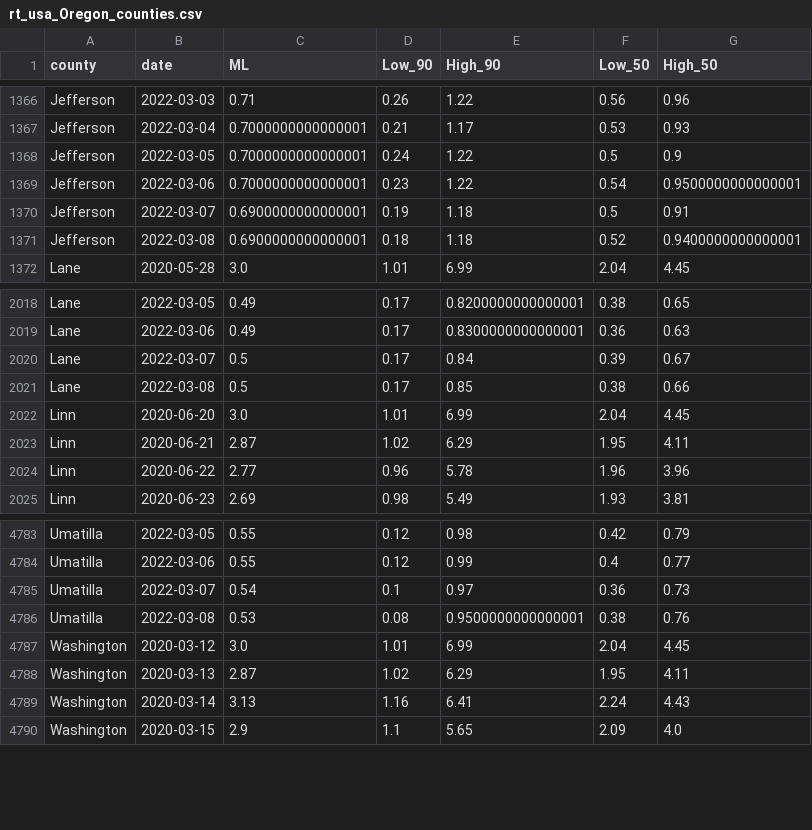
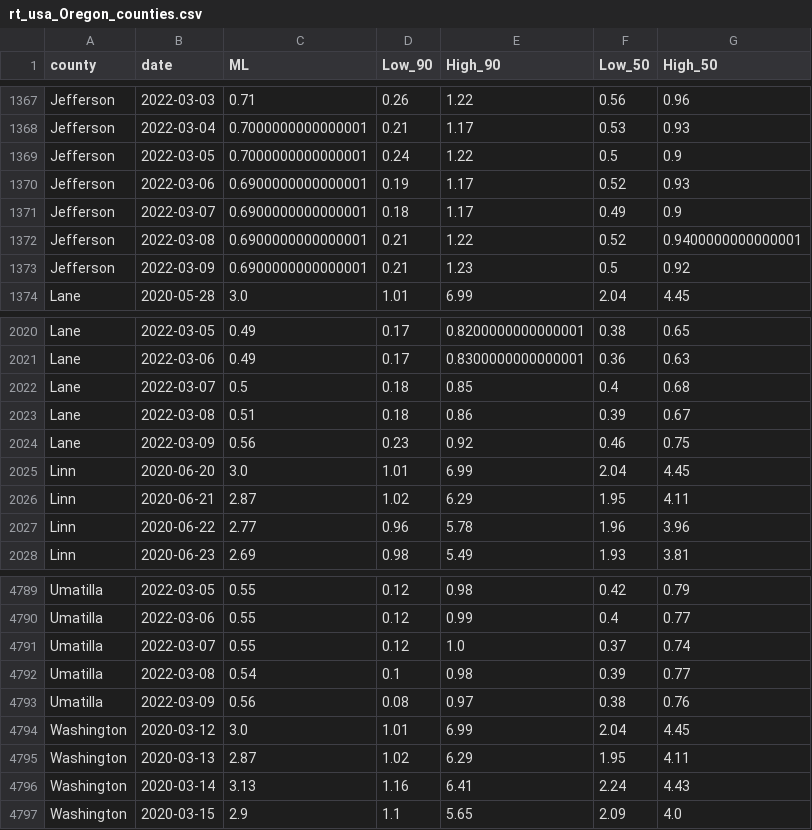
Before and after one commit to sanzgiri/covid-19-dashboards, a CSV file: _notebooks/data/rt_usa_Oregon_counties.csv, drawn as a sheet; only a part is shown, gaps mark what is left out; the diff covers the shown part only.

```diff
--- a/_notebooks/data/rt_usa_Oregon_counties.csv
+++ b/_notebooks/data/rt_usa_Oregon_counties.csv
@@ -1368,5 +1369,6 @@ Jefferson,2022-03-04,0.7000000000000001,0.21,1.17,0.53,0.93
 Jefferson,2022-03-05,0.7000000000000001,0.24,1.22,0.5,0.9
-Jefferson,2022-03-06,0.7000000000000001,0.23,1.22,0.54,0.9500000000000001
-Jefferson,2022-03-07,0.6900000000000001,0.19,1.18,0.5,0.91
-Jefferson,2022-03-08,0.6900000000000001,0.18,1.18,0.52,0.9400000000000001
+Jefferson,2022-03-06,0.6900000000000001,0.19,1.17,0.52,0.93
+Jefferson,2022-03-07,0.6900000000000001,0.18,1.17,0.49,0.9
+Jefferson,2022-03-08,0.6900000000000001,0.21,1.22,0.52,0.9400000000000001
+Jefferson,2022-03-09,0.6900000000000001,0.21,1.23,0.5,0.92
 Lane,2020-05-28,3.0,1.01,6.99,2.04,4.45
@@ -2019,4 +2021,5 @@ Lane,2022-03-05,0.49,0.17,0.8200000000000001,0.38,0.65
 Lane,2022-03-06,0.49,0.17,0.8300000000000001,0.36,0.63
-Lane,2022-03-07,0.5,0.17,0.84,0.39,0.67
-Lane,2022-03-08,0.5,0.17,0.85,0.38,0.66
+Lane,2022-03-07,0.5,0.18,0.85,0.4,0.68
+Lane,2022-03-08,0.51,0.18,0.86,0.39,0.67
+Lane,2022-03-09,0.56,0.23,0.92,0.46,0.75
 Linn,2020-06-20,3.0,1.01,6.99,2.04,4.45
@@ -4784,4 +4790,5 @@ Umatilla,2022-03-05,0.55,0.12,0.98,0.42,0.79
 Umatilla,2022-03-06,0.55,0.12,0.99,0.4,0.77
-Umatilla,2022-03-07,0.54,0.1,0.97,0.36,0.73
-Umatilla,2022-03-08,0.53,0.08,0.9500000000000001,0.38,0.76
+Umatilla,2022-03-07,0.55,0.12,1.0,0.37,0.74
+Umatilla,2022-03-08,0.54,0.1,0.98,0.39,0.77
+Umatilla,2022-03-09,0.56,0.08,0.97,0.38,0.76
 Washington,2020-03-12,3.0,1.01,6.99,2.04,4.45
```
Also changed, not shown: 5 added rows and 40 edited cells elsewhere in this file, 3 other files.
